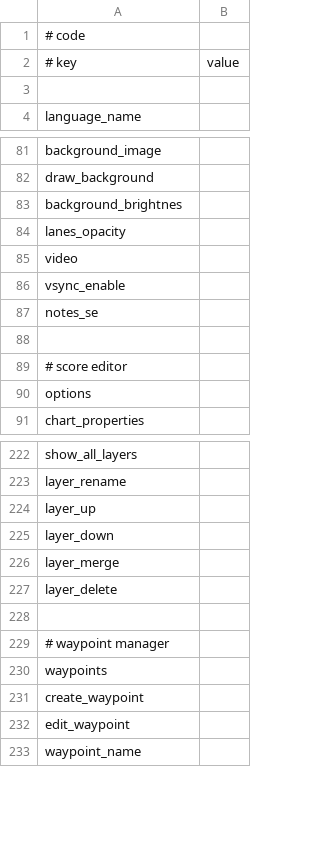
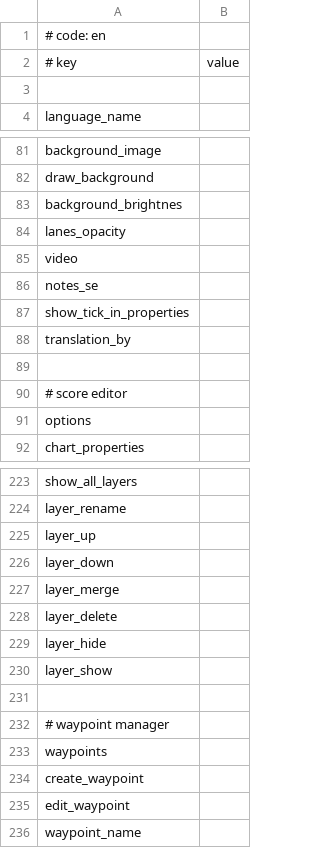
Before and after one commit to crash5band/MikuMikuWorld, a CSV file: MikuMikuWorld/res/i18n/.template.csv, drawn as a sheet; only a part is shown, gaps mark what is left out; removed rows and columns are numbered as before the commit, all else as after; the diff names each change by its address in the sheet, - before the commit and + after, or states it on an @@ line.

Commit message:
Add: Hiding/Showing layers

```diff
--- a/MikuMikuWorld/res/i18n/.template.csv
+++ b/MikuMikuWorld/res/i18n/.template.csv
-A1: # code
+A1: # code: en
-row 86: vsync_enable
+row 87: show_tick_in_properties
+row 88: translation_by
+row 229: layer_hide
+row 230: layer_show
```
Also changed, not shown: MikuMikuWorld/res/i18n/en.csv, 3 other files.
